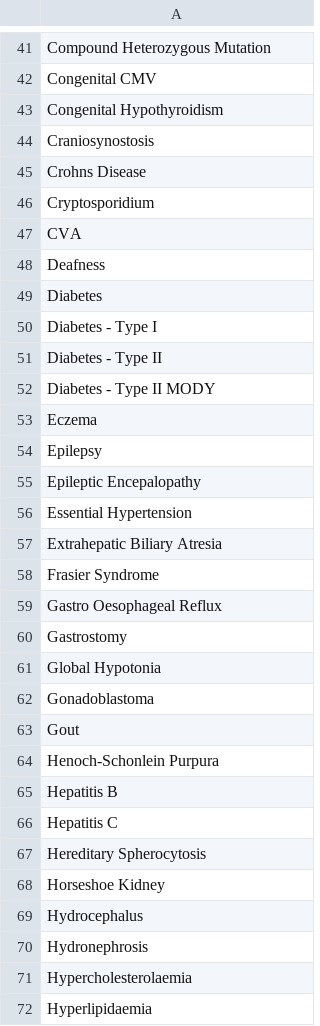
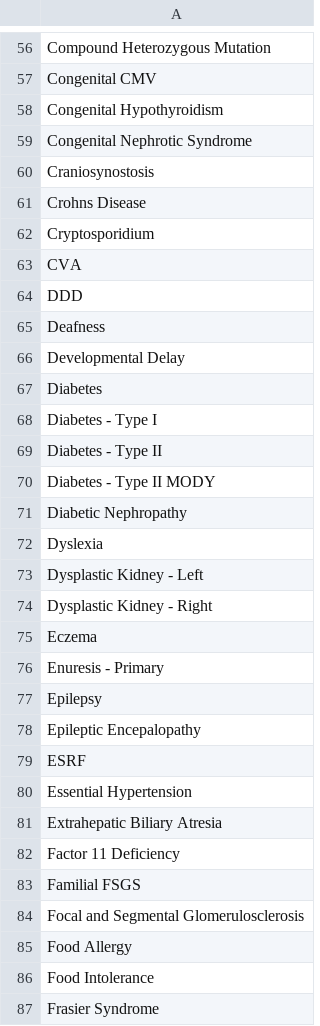
Before and after one commit to renalreg/radar, a CSV file: migration/data/disorders.csv, drawn as a sheet; only a part is shown, gaps mark what is left out; the shorter side is filled out with more unchanged rows; the diff covers the shown part only.

Commit message:
Update disorder list

```diff
--- a/migration/data/disorders.csv
+++ b/migration/data/disorders.csv
@@ -43,2 +58,3 @@ Congenital CMV
 Congenital Hypothyroidism
+Congenital Nephrotic Syndrome
 Craniosynostosis
@@ -47,3 +63,5 @@ Cryptosporidium
 CVA
+DDD
 Deafness
+Developmental Delay
 Diabetes
@@ -52,7 +70,18 @@ Diabetes - Type II
 Diabetes - Type II MODY
+Diabetic Nephropathy
+Dyslexia
+Dysplastic Kidney - Left
+Dysplastic Kidney - Right
 Eczema
+Enuresis - Primary
 Epilepsy
 Epileptic Encepalopathy
+ESRF
 Essential Hypertension
 Extrahepatic Biliary Atresia
+Factor 11 Deficiency
+Familial FSGS
+Focal and Segmental Glomerulosclerosis
+Food Allergy
+Food Intolerance
 Frasier Syndrome
```
Also changed, not shown: 62 added rows, 1 removed row, 1 moved row and 1 edited cell elsewhere in this file, 1 other file.
